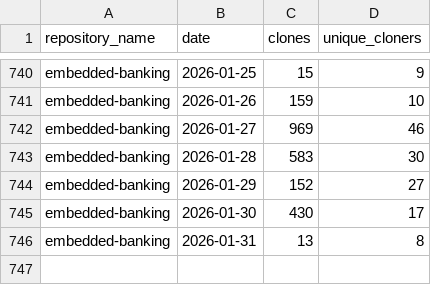
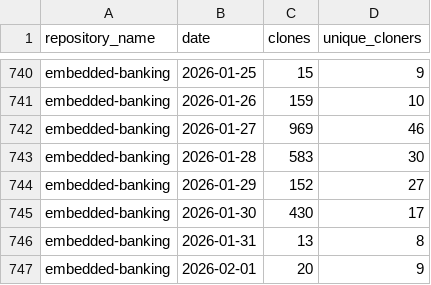
Before and after one commit to jpmorgan-payments/embedded-finance, a CSV file: metrics/clone-stats-sorted.csv, drawn as a sheet; only a part is shown, gaps mark what is left out.

```diff
--- a/metrics/clone-stats-sorted.csv
+++ b/metrics/clone-stats-sorted.csv
@@ -746 +746,2 @@ embedded-banking,2026-01-30,430,17
 embedded-banking,2026-01-31,13,8
+embedded-banking,2026-02-01,20,9
```
Also changed, not shown: metrics/clone-stats.csv, metrics/traffic-stats-sorted.csv, 1 other file.
